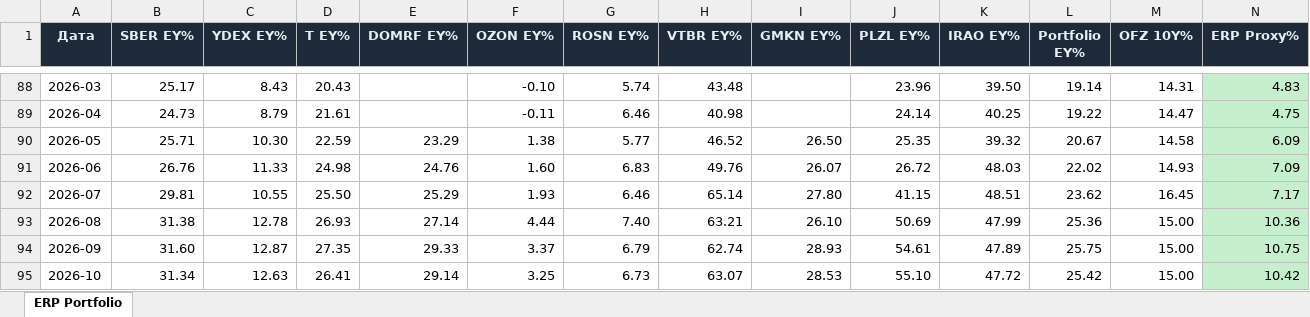
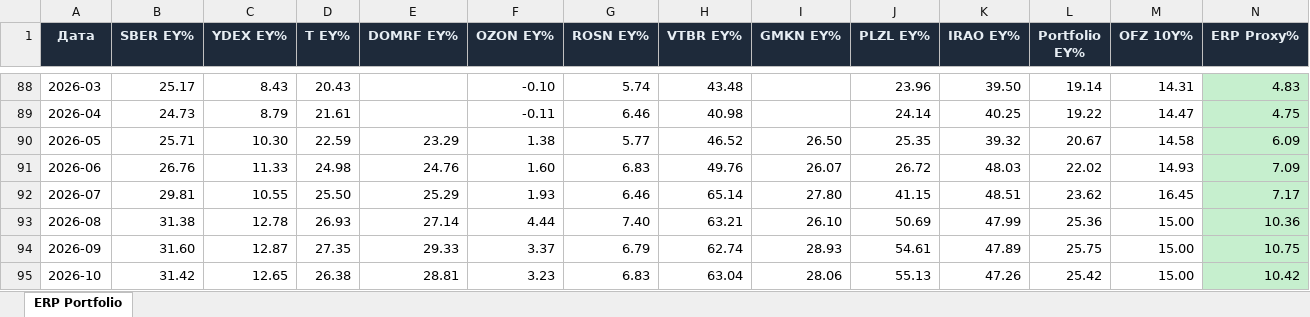
Before and after one commit to Ilyazykov/erp, an Excel workbook: erp_valuation/erp_portfolio.xlsx, sheet ERP Portfolio, drawn as a sheet; only a part is shown, gaps mark what is left out; values as stored, in another font and other column widths than the file's, no borders; the diff names each change by its address in the sheet, - before the commit and + after, or states it on an @@ line.

```diff
--- a/erp_valuation/erp_portfolio.xlsx (sheet ERP Portfolio)
+++ b/erp_valuation/erp_portfolio.xlsx (sheet ERP Portfolio)
-B95 (SBER EY%): 31.34
+B95 (SBER EY%): 31.42
-C95 (YDEX EY%): 12.63
+C95 (YDEX EY%): 12.65
-D95 (T EY%): 26.41
+D95 (T EY%): 26.38
-E95 (DOMRF EY%): 29.14
+E95 (DOMRF EY%): 28.81
-F95 (OZON EY%): 3.25
+F95 (OZON EY%): 3.23
-G95 (ROSN EY%): 6.73
+G95 (ROSN EY%): 6.83
-H95 (VTBR EY%): 63.07
+H95 (VTBR EY%): 63.04
-I95 (GMKN EY%): 28.53
+I95 (GMKN EY%): 28.06
-J95 (PLZL EY%): 55.10
+J95 (PLZL EY%): 55.13
-K95 (IRAO EY%): 47.72
+K95 (IRAO EY%): 47.26
```
Also changed, not shown: 21 other files.
